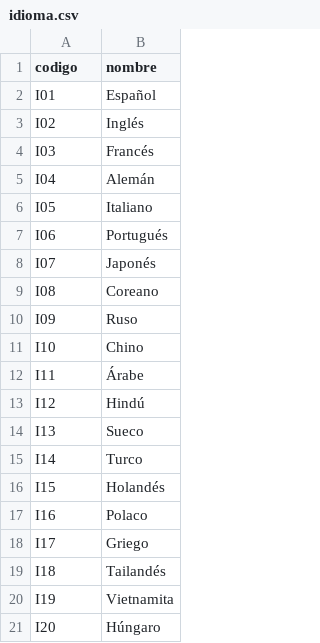
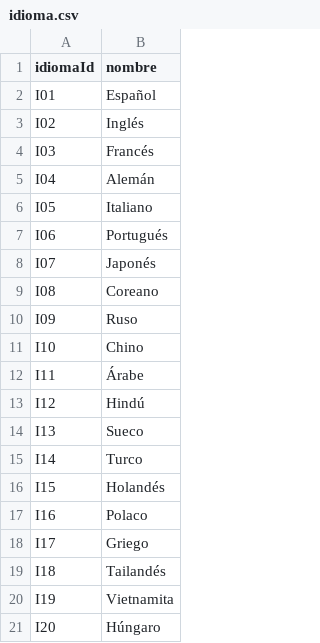
Before and after one commit to KeFra06/BD.-GRAFOS-NODE-JS, a CSV file: idioma.csv, drawn as a sheet.

Commit message:
Update idioma.csv

```diff
--- a/idioma.csv
+++ b/idioma.csv
@@ -1,2 +1,2 @@
-codigo,nombre
+idiomaId,nombre
 I01,Español
```
